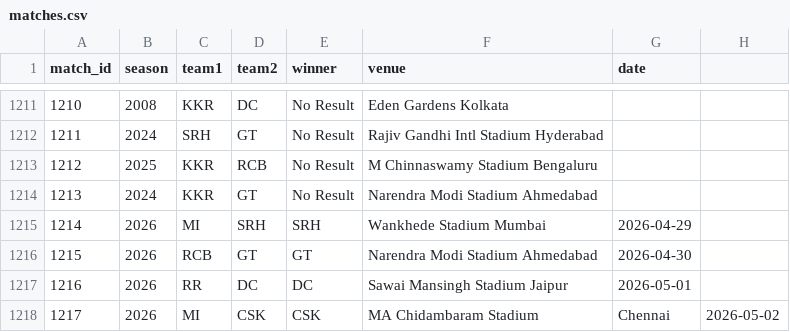
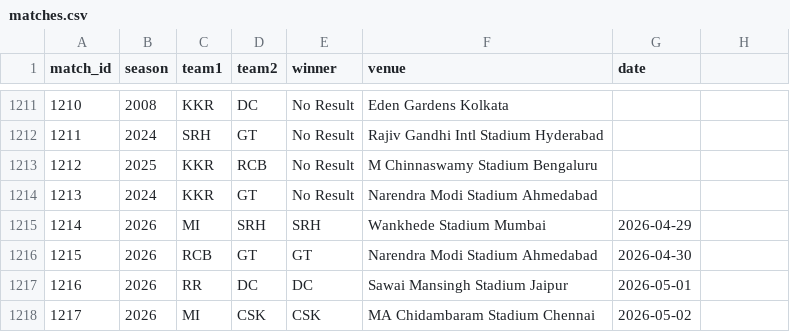
Before and after one commit to inkspilledmedia/ipl-system, a CSV file: data/matches.csv, drawn as a sheet; only a part is shown, gaps mark what is left out.

Commit message:
Update matches.csv

```diff
--- a/data/matches.csv
+++ b/data/matches.csv
@@ -1217,2 +1217,2 @@ match_id,season,team1,team2,winner,venue,date
 1216,2026,RR,DC,DC,Sawai Mansingh Stadium Jaipur,2026-05-01
-1217,2026,MI,CSK,CSK,MA Chidambaram Stadium, Chennai,2026-05-02
+1217,2026,MI,CSK,CSK,MA Chidambaram Stadium Chennai,2026-05-02
```
